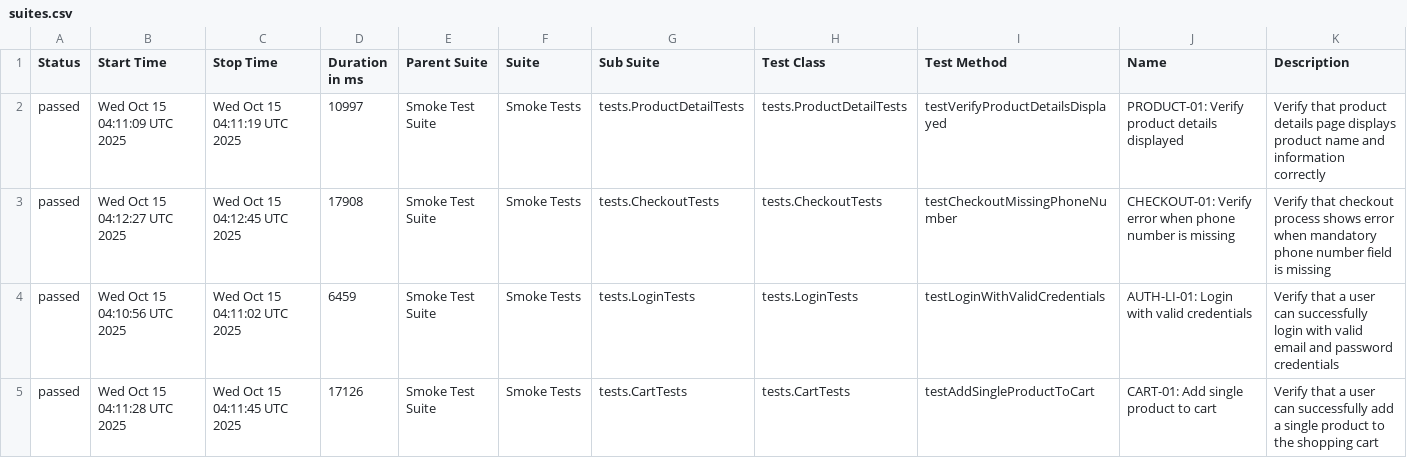
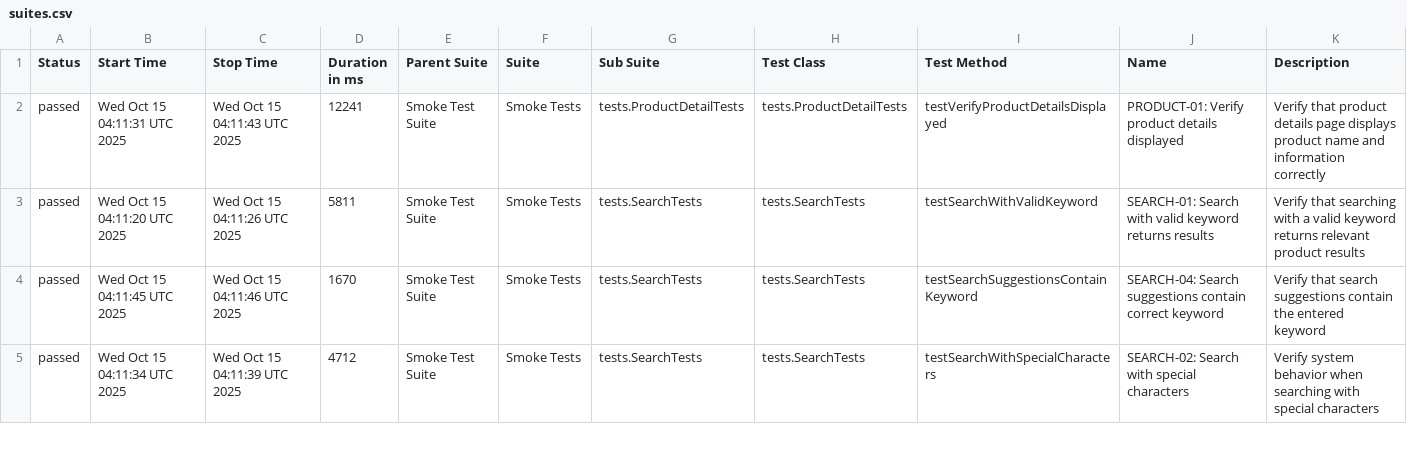
Before and after one commit to Vinhhoang-1312/Selenium_TNC, a CSV file: data/suites.csv, drawn as a sheet; only a part is shown; the diff covers the shown part only.

```diff
--- a/data/suites.csv
+++ b/data/suites.csv
@@ -1,5 +1,5 @@
 "Status","Start Time","Stop Time","Duration in ms","Parent Suite","Suite","Sub Suite","Test Class","Test Method","Name","Description"
-"passed","Wed Oct 15 04:11:09 UTC 2025","Wed Oct 15 04:11:19 UTC 2025","10997","Smoke Test Suite","Smoke Tests","tests.ProductDetailTests","tests.ProductDetailTests","testVerifyProductDetailsDisplayed","PRODUCT-01: Verify product details displayed","Verify that product details page displays product name and information correctly"
-"passed","Wed Oct 15 04:12:27 UTC 2025","Wed Oct 15 04:12:45 UTC 2025","17908","Smoke Test Suite","Smoke Tests","tests.CheckoutTests","tests.CheckoutTests","testCheckoutMissingPhoneNumber","CHECKOUT-01: Verify error when phone number is missing","Verify that checkout process shows error when mandatory phone number field is missing"
-"passed","Wed Oct 15 04:10:56 UTC 2025","Wed Oct 15 04:11:02 UTC 2025","6459","Smoke Test Suite","Smoke Tests","tests.LoginTests","tests.LoginTests","testLoginWithValidCredentials","AUTH-LI-01: Login with valid credentials","Verify that a user can successfully login with valid email and password credentials"
-"passed","Wed Oct 15 04:11:28 UTC 2025","Wed Oct 15 04:11:45 UTC 2025","17126","Smoke Test Suite","Smoke Tests","tests.CartTests","tests.CartTests","testAddSingleProductToCart","CART-01: Add single product to cart","Verify that a user can successfully add a single product to the shopping cart"
+"passed","Wed Oct 15 04:11:31 UTC 2025","Wed Oct 15 04:11:43 UTC 2025","12241","Smoke Test Suite","Smoke Tests","tests.ProductDetailTests","tests.ProductDetailTests","testVerifyProductDetailsDisplayed","PRODUCT-01: Verify product details displayed","Verify that product details page displays product name and information correctly"
+"passed","Wed Oct 15 04:11:20 UTC 2025","Wed Oct 15 04:11:26 UTC 2025","5811","Smoke Test Suite","Smoke Tests","tests.SearchTests","tests.SearchTests","testSearchWithValidKeyword","SEARCH-01: Search with valid keyword returns results","Verify that searching with a valid keyword returns relevant product results"
+"passed","Wed Oct 15 04:11:45 UTC 2025","Wed Oct 15 04:11:46 UTC 2025","1670","Smoke Test Suite","Smoke Tests","tests.SearchTests","tests.SearchTests","testSearchSuggestionsContainKeyword","SEARCH-04: Search suggestions contain correct keyword","Verify that search suggestions contain the entered keyword"
+"passed","Wed Oct 15 04:11:34 UTC 2025","Wed Oct 15 04:11:39 UTC 2025","4712","Smoke Test Suite","Smoke Tests","tests.SearchTests","tests.SearchTests","testSearchWithSpecialCharacters","SEARCH-02: Search with special characters","Verify system behavior when searching with special characters"
```
Also changed, not shown: 1 added row, 1 removed row and 63 edited cells elsewhere in this file, data/behaviors.csv, 31 other files.
